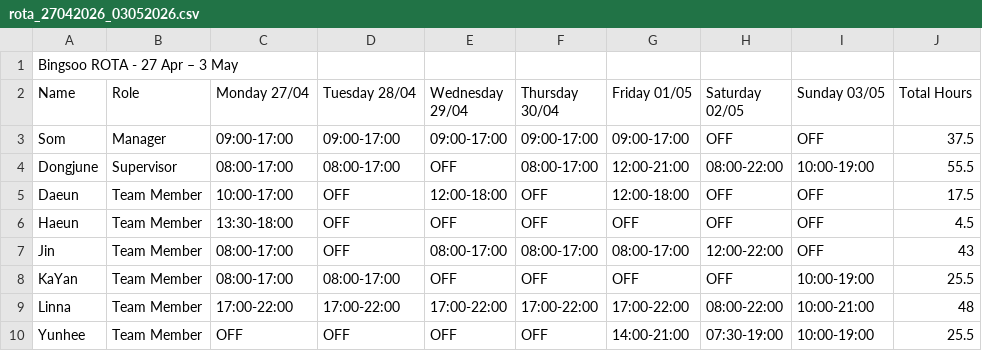
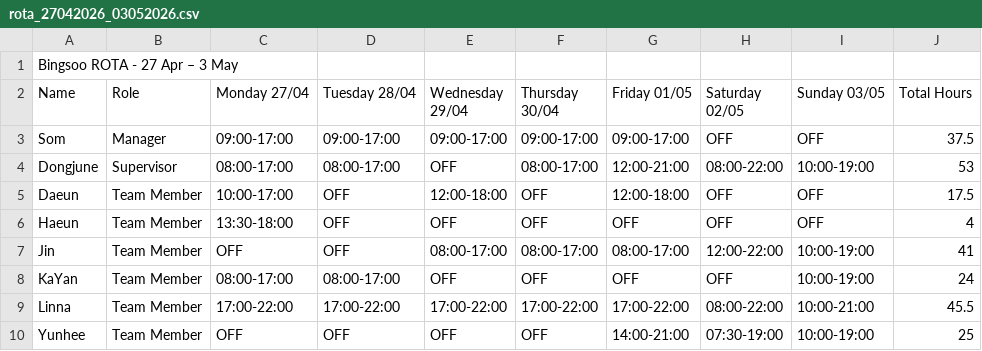
Before and after one commit to plugsopon/bingsoo-rota, a CSV file: output/rota_27042026_03052026.csv, drawn as a sheet.

Commit message:
Add ROTA CSV 27 Apr – 3 May

```diff
--- a/output/rota_27042026_03052026.csv
+++ b/output/rota_27042026_03052026.csv
@@ -3,8 +3,8 @@ Name,Role,Monday 27/04,Tuesday 28/04,Wednesday 29/04,Thursday 30/04,Friday 01/05
 Som,Manager,09:00-17:00,09:00-17:00,09:00-17:00,09:00-17:00,09:00-17:00,OFF,OFF,37.5
-Dongjune,Supervisor,08:00-17:00,08:00-17:00,OFF,08:00-17:00,12:00-21:00,08:00-22:00,10:00-19:00,55.5
+Dongjune,Supervisor,08:00-17:00,08:00-17:00,OFF,08:00-17:00,12:00-21:00,08:00-22:00,10:00-19:00,53
 Daeun,Team Member,10:00-17:00,OFF,12:00-18:00,OFF,12:00-18:00,OFF,OFF,17.5
-Haeun,Team Member,13:30-18:00,OFF,OFF,OFF,OFF,OFF,OFF,4.5
-Jin,Team Member,08:00-17:00,OFF,08:00-17:00,08:00-17:00,08:00-17:00,12:00-22:00,OFF,43
-KaYan,Team Member,08:00-17:00,08:00-17:00,OFF,OFF,OFF,OFF,10:00-19:00,25.5
-Linna,Team Member,17:00-22:00,17:00-22:00,17:00-22:00,17:00-22:00,17:00-22:00,08:00-22:00,10:00-21:00,48
-Yunhee,Team Member,OFF,OFF,OFF,OFF,14:00-21:00,07:30-19:00,10:00-19:00,25.5
+Haeun,Team Member,13:30-18:00,OFF,OFF,OFF,OFF,OFF,OFF,4
+Jin,Team Member,OFF,OFF,08:00-17:00,08:00-17:00,08:00-17:00,12:00-22:00,10:00-19:00,41
+KaYan,Team Member,08:00-17:00,08:00-17:00,OFF,OFF,OFF,OFF,10:00-19:00,24
+Linna,Team Member,17:00-22:00,17:00-22:00,17:00-22:00,17:00-22:00,17:00-22:00,08:00-22:00,10:00-21:00,45.5
+Yunhee,Team Member,OFF,OFF,OFF,OFF,14:00-21:00,07:30-19:00,10:00-19:00,25
```
